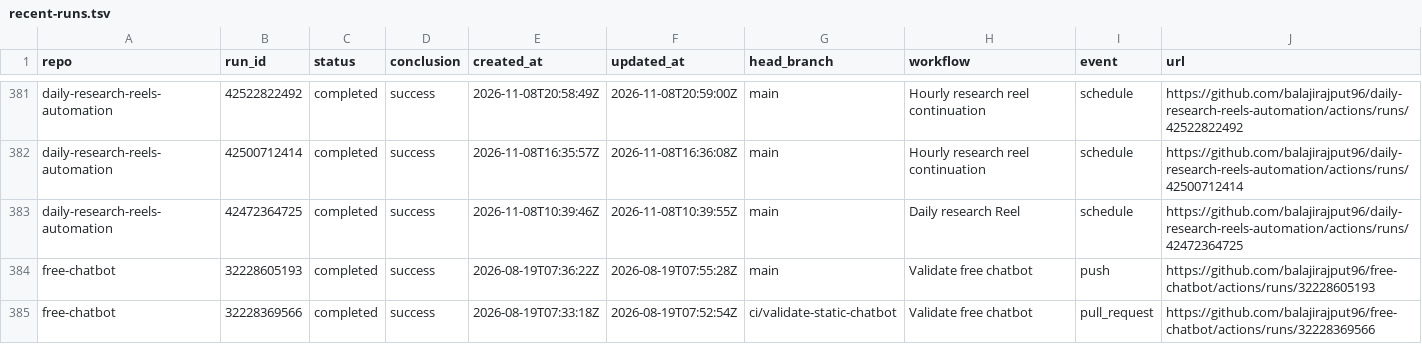
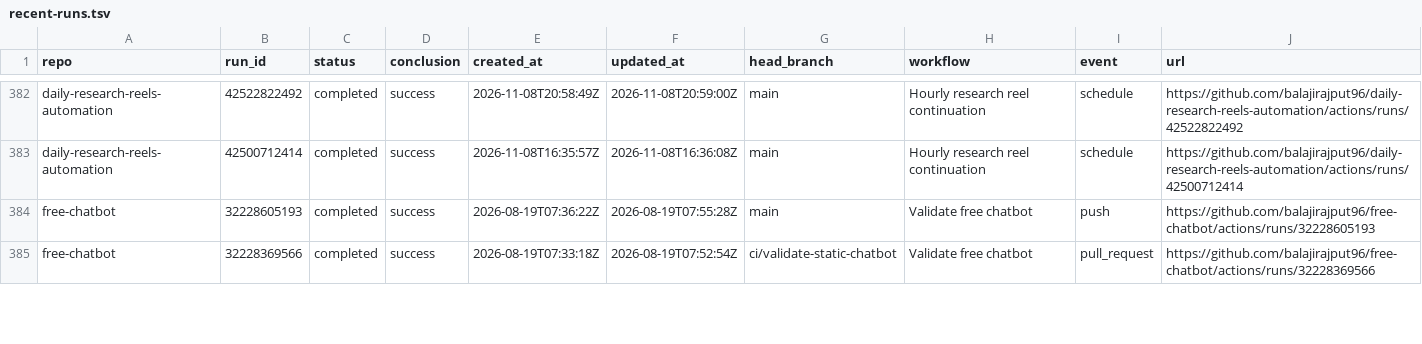
Before and after one commit to balajirajput96/github-audit-automation, a TSV file: artifacts/recent-runs.tsv, drawn as a sheet; only a part is shown, gaps mark what is left out; the diff covers the shown part only.

```diff
--- a/artifacts/recent-runs.tsv
+++ b/artifacts/recent-runs.tsv
@@ -382,3 +383,2 @@ daily-research-reels-automation	42522822492	completed	success	2026-11-08T20:58:4
 daily-research-reels-automation	42500712414	completed	success	2026-11-08T16:35:57Z	2026-11-08T16:36:08Z	main	Hourly research reel continuation	schedule	https://github.com/balajirajput96/daily-research-reels-automation/actions/runs/42500712414
-daily-research-reels-automation	42472364725	completed	success	2026-11-08T10:39:46Z	2026-11-08T10:39:55Z	main	Daily research Reel	schedule	https://github.com/balajirajput96/daily-research-reels-automation/actions/runs/42472364725
 free-chatbot	32228605193	completed	success	2026-08-19T07:36:22Z	2026-08-19T07:55:28Z	main	Validate free chatbot	push	https://github.com/balajirajput96/free-chatbot/actions/runs/32228605193
```
Also changed, not shown: 8 added rows, 7 removed rows and 9 edited cells elsewhere in this file, artifacts/recent-failures.tsv, 3 other files.
